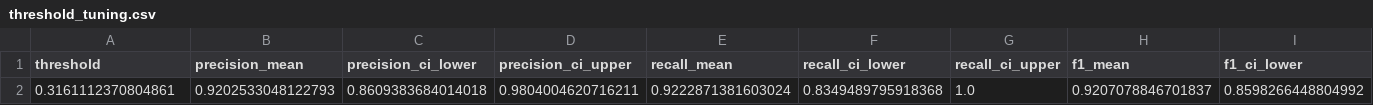
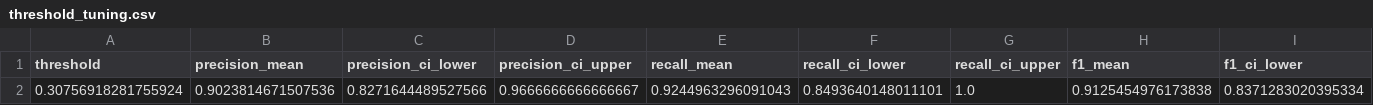
Before and after one commit to MustafaHameed/GUIDE, a CSV file: tables/threshold_tuning.csv, drawn as a sheet; only a part is shown; removed rows and columns are numbered as before the commit, all else as after; rows hold the shown columns only; the diff names each change by its address in the sheet, - before the commit and + after, or states it on an @@ line.

```diff
--- a/tables/threshold_tuning.csv
+++ b/tables/threshold_tuning.csv
-row 2: 0.3161112370804861 | 0.9202533048122793 | 0.8609383684014018 | 0.9804004620716211 | 0.9222871381603024 | 0.8349489795918368 | 1.0 | 0.9207078846701837 | 0.8598266448804992
+row 2: 0.30756918281755924 | 0.9023814671507536 | 0.8271644489527566 | 0.9666666666666667 | 0.9244963296091043 | 0.8493640148011101 | 1.0 | 0.9125454976173838 | 0.8371283020395334
```
Also changed, not shown: reports/classification_report.csv, reports/counterfactual_36.csv, 40 other files.
